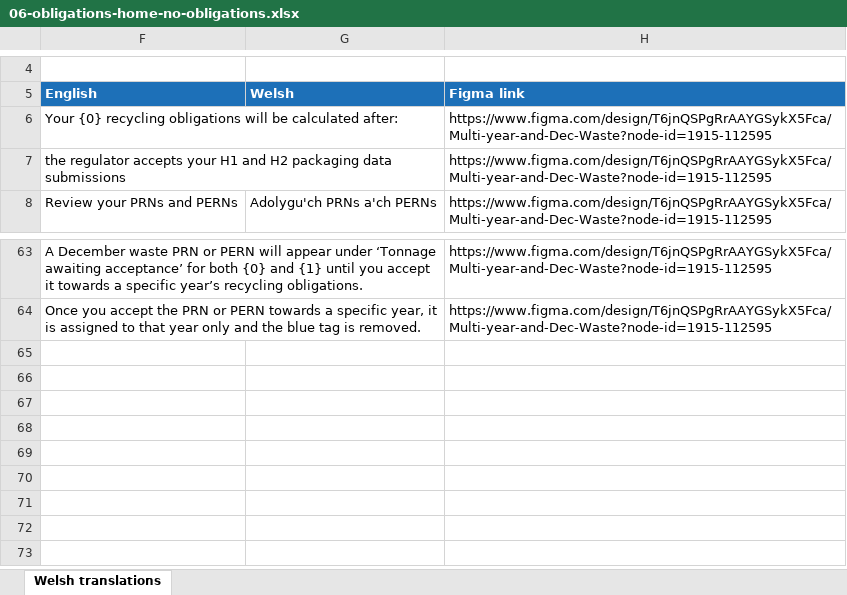
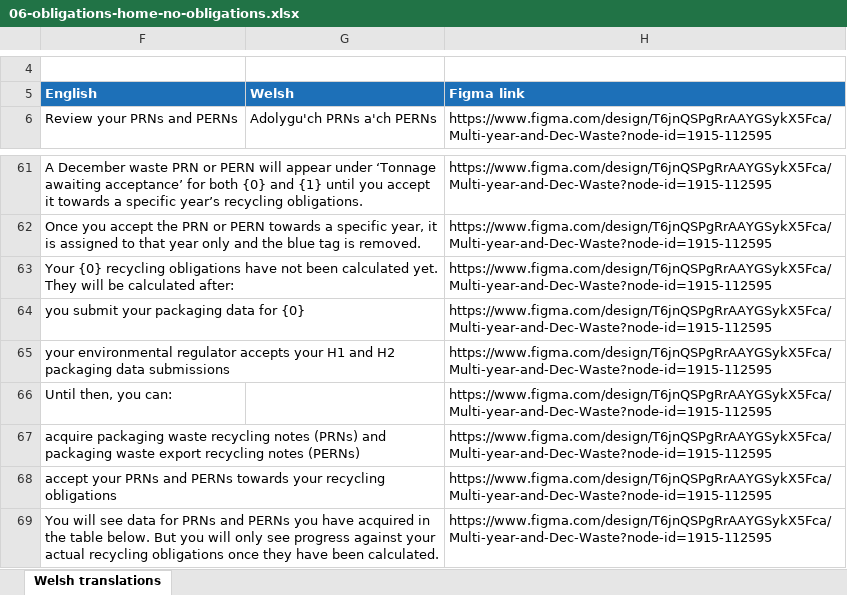
Before and after one commit to DEFRA/epr-packaging-frontend, an Excel workbook: translations/welsh-translations/multi-year/xlsx/06-obligations-home-no-obligations.xlsx, sheet Welsh translations, drawn as a sheet; only a part is shown, gaps mark what is left out; values as stored, in another font and other column widths than the file's, no borders; removed rows and columns are numbered as before the commit, all else as after; the diff names each change by its address in the sheet, - before the commit and + after, or states it on an @@ line.

```diff
--- a/translations/welsh-translations/multi-year/xlsx/06-obligations-home-no-obligations.xlsx (sheet Welsh translations)
+++ b/translations/welsh-translations/multi-year/xlsx/06-obligations-home-no-obligations.xlsx (sheet Welsh translations)
-row 6: Your {0} recycling obligations will be calculated after: |  | https://www.figma.com/design/T6jnQSPgRrAAYGSykX5Fca/Multi-year-and-Dec-Waste?node-id=1915-112595
-row 7: the regulator accepts your H1 and H2 packaging data submissions |  | https://www.figma.com/design/T6jnQSPgRrAAYGSykX5Fca/Multi-year-and-Dec-Waste?node-id=1915-112595
+row 63: Your {0} recycling obligations have not been calculated yet. They will be calculated after: |  | https://www.figma.com/design/T6jnQSPgRrAAYGSykX5Fca/Multi-year-and-Dec-Waste?node-id=1915-112595
+row 64: you submit your packaging data for {0} |  | https://www.figma.com/design/T6jnQSPgRrAAYGSykX5Fca/Multi-year-and-Dec-Waste?node-id=1915-112595
+row 65: your environmental regulator accepts your H1 and H2 packaging data submissions |  | https://www.figma.com/design/T6jnQSPgRrAAYGSykX5Fca/Multi-year-and-Dec-Waste?node-id=1915-112595
+row 66: Until then, you can: |  | https://www.figma.com/design/T6jnQSPgRrAAYGSykX5Fca/Multi-year-and-Dec-Waste?node-id=1915-112595
+row 67: acquire packaging waste recycling notes (PRNs) and packaging waste export recycling notes (PERNs) |  | https://www.figma.com/design/T6jnQSPgRrAAYGSykX5Fca/Multi-year-and-Dec-Waste?node-id=1915-112595
+row 68: accept your PRNs and PERNs towards your recycling obligations |  | https://www.figma.com/design/T6jnQSPgRrAAYGSykX5Fca/Multi-year-and-Dec-Waste?node-id=1915-112595
+row 69: You will see data for PRNs and PERNs you have acquired in the table below. But you will only see progress against your actual recycling obligations once they have been calculated. |  | https://www.figma.com/design/T6jnQSPgRrAAYGSykX5Fca/Multi-year-and-Dec-Waste?node-id=1915-112595
```
Also changed, not shown: hidden cells, translations/welsh-translations/december-waste/xlsx/07-obligations-home-no-obligations.xlsx, 15 other files.
